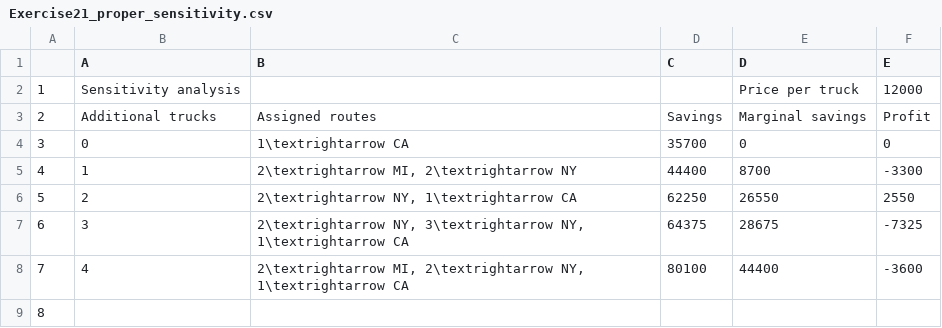
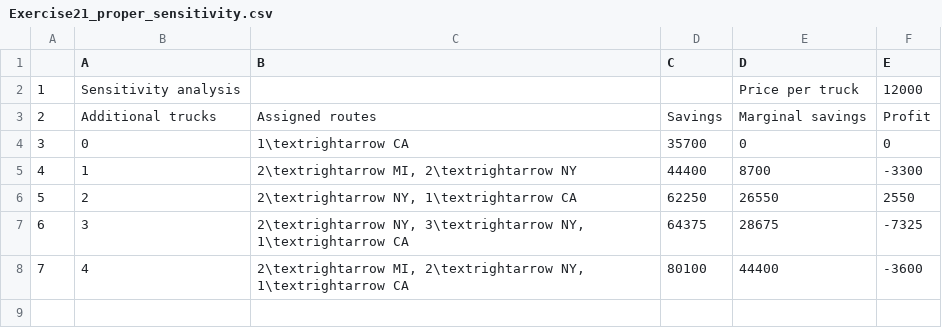
Before and after one commit to TheoKoppenhoefer/mathematical-modelling-VT24, a CSV file: Exercise21/Exercise21_proper_sensitivity.csv, drawn as a sheet; the diff names each change by its address in the sheet, - before the commit and + after, or states it on an @@ line.

Commit message:
Added table for exs 15.

```diff
--- a/Exercise21/Exercise21_proper_sensitivity.csv
+++ b/Exercise21/Exercise21_proper_sensitivity.csv
-row 9: 8
```
Also changed, not shown: 3 other files.
